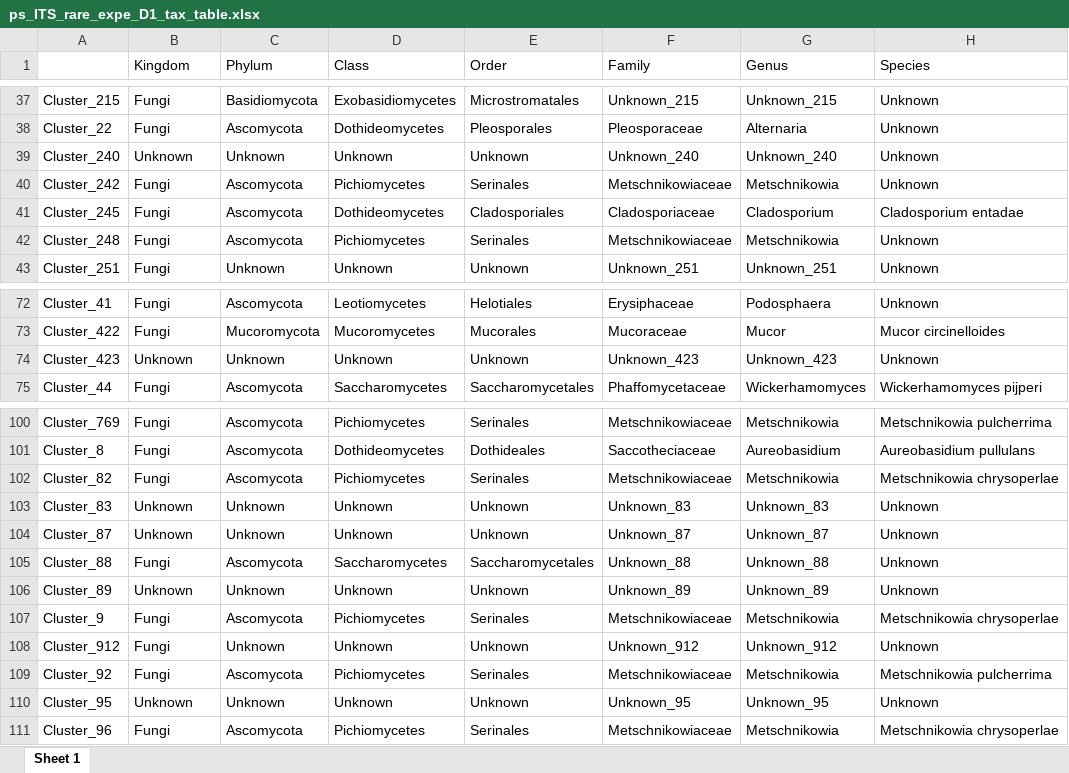
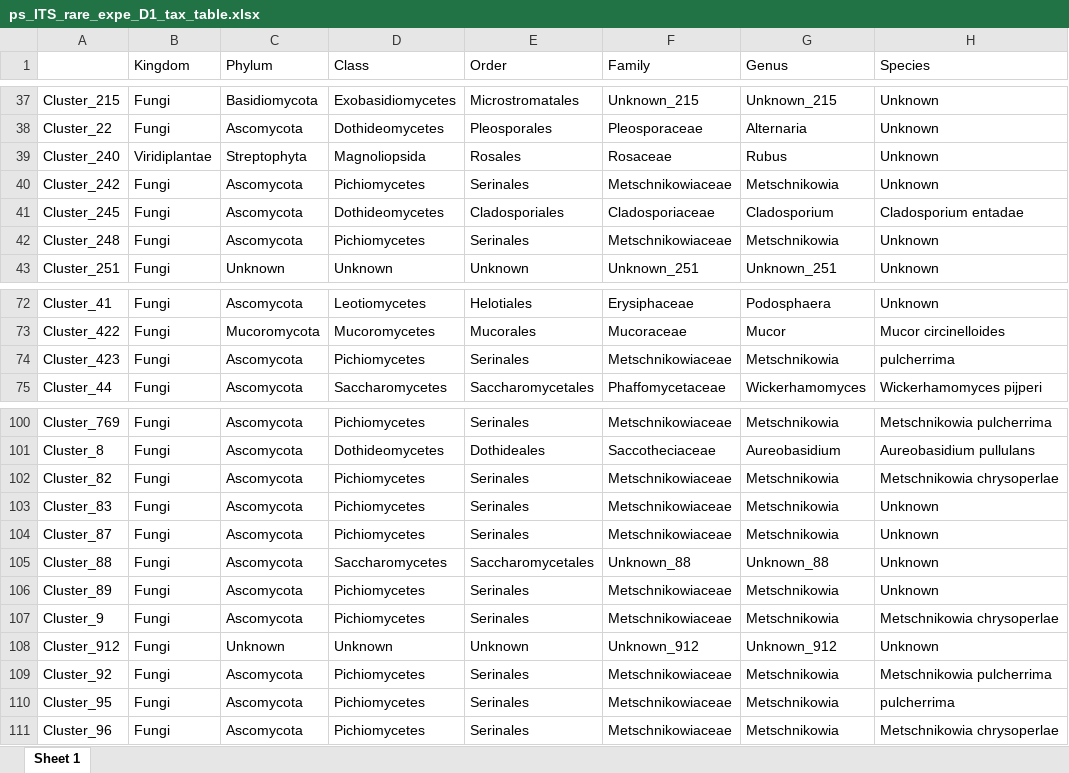
Before and after one commit to sidodq/Y2025.TransMicro2, an Excel workbook: data/derived_data/4_Diversities/ps_ITS_rare_expe_D1_tax_table.xlsx, sheet Sheet 1, drawn as a sheet; only a part is shown, gaps mark what is left out; values as stored, in another font and other column widths than the file's, no borders; the diff covers the shown part only; the diff names each change by its address in the sheet, - before the commit and + after, or states it on an @@ line.

```diff
--- a/data/derived_data/4_Diversities/ps_ITS_rare_expe_D1_tax_table.xlsx (sheet Sheet 1)
+++ b/data/derived_data/4_Diversities/ps_ITS_rare_expe_D1_tax_table.xlsx (sheet Sheet 1)
-B39 (Kingdom): Unknown
+B39 (Kingdom): Viridiplantae
-C39 (Phylum): Unknown
+C39 (Phylum): Streptophyta
-D39 (Class): Unknown
+D39 (Class): Magnoliopsida
-E39 (Order): Unknown
+E39 (Order): Rosales
-F39 (Family): Unknown_240
+F39 (Family): Rosaceae
-G39 (Genus): Unknown_240
+G39 (Genus): Rubus
-B74 (Kingdom): Unknown
+B74 (Kingdom): Fungi
-C74 (Phylum): Unknown
+C74 (Phylum): Ascomycota
-D74 (Class): Unknown
+D74 (Class): Pichiomycetes
-E74 (Order): Unknown
+E74 (Order): Serinales
-F74 (Family): Unknown_423
+F74 (Family): Metschnikowiaceae
-G74 (Genus): Unknown_423
+G74 (Genus): Metschnikowia
-H74 (Species): Unknown
+H74 (Species): pulcherrima
-B103:B104 (Kingdom): Unknown
+B103:B104 (Kingdom): Fungi
-C103:C104 (Phylum): Unknown
+C103:C104 (Phylum): Ascomycota
-D103:D104 (Class): Unknown
+D103:D104 (Class): Pichiomycetes
-E103:E104 (Order): Unknown
+E103:E104 (Order): Serinales
-F103 (Family): Unknown_83
+F103 (Family): Metschnikowiaceae
-G103 (Genus): Unknown_83
+G103 (Genus): Metschnikowia
-F104 (Family): Unknown_87
+F104 (Family): Metschnikowiaceae
-G104 (Genus): Unknown_87
+G104 (Genus): Metschnikowia
-B106 (Kingdom): Unknown
+B106 (Kingdom): Fungi
-C106 (Phylum): Unknown
+C106 (Phylum): Ascomycota
-D106 (Class): Unknown
+D106 (Class): Pichiomycetes
-E106 (Order): Unknown
+E106 (Order): Serinales
-F106 (Family): Unknown_89
+F106 (Family): Metschnikowiaceae
-G106 (Genus): Unknown_89
+G106 (Genus): Metschnikowia
-B110 (Kingdom): Unknown
+B110 (Kingdom): Fungi
-C110 (Phylum): Unknown
+C110 (Phylum): Ascomycota
-D110 (Class): Unknown
+D110 (Class): Pichiomycetes
-E110 (Order): Unknown
+E110 (Order): Serinales
-F110 (Family): Unknown_95
+F110 (Family): Metschnikowiaceae
-G110 (Genus): Unknown_95
+G110 (Genus): Metschnikowia
-H110 (Species): Unknown
+H110 (Species): pulcherrima
```
Also changed, not shown: 63 edited cells elsewhere in this sheet, data/derived_data/4_Diversities/ps_16S_rare_expe_D1_mtd_table.xlsx, data/derived_data/4_Diversities/ps_16S_rare_expe_D1_otu_table.xlsx, 6 other files.
